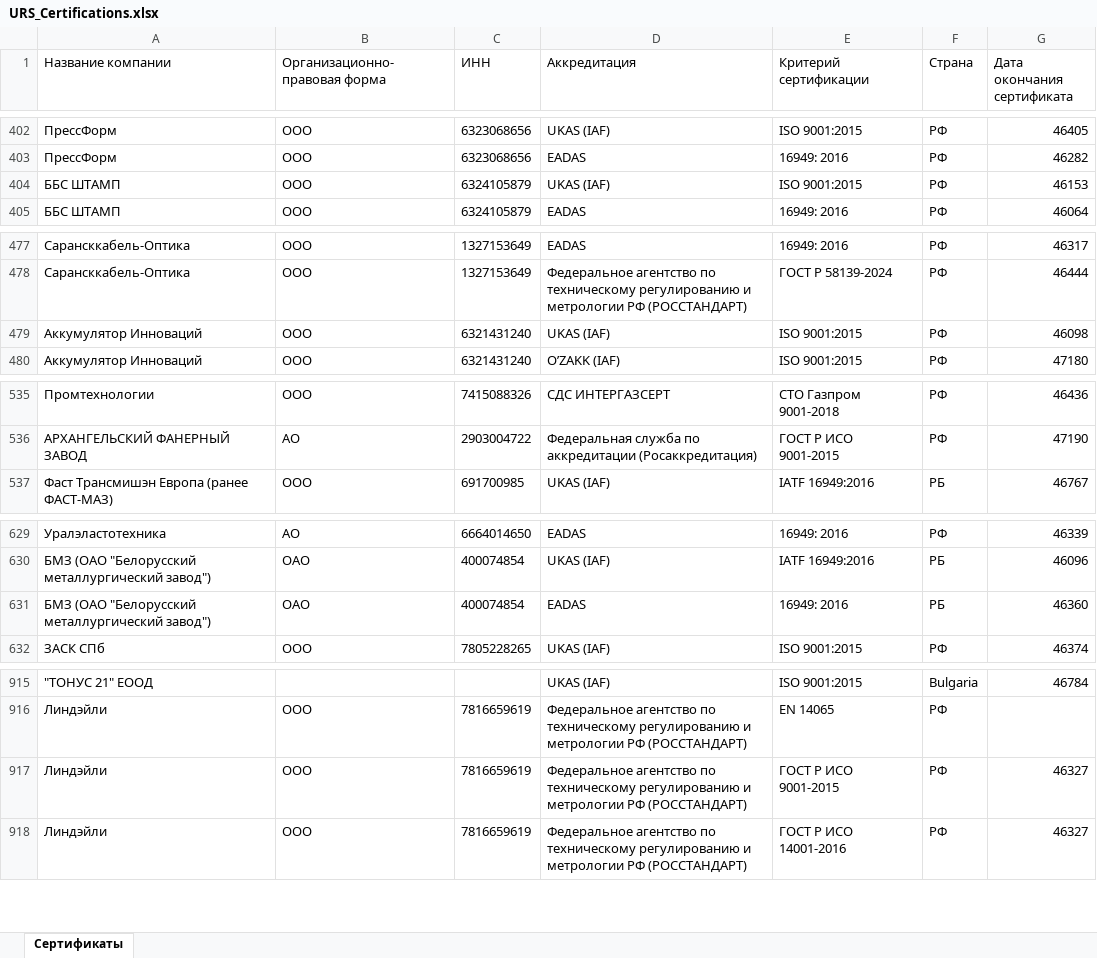
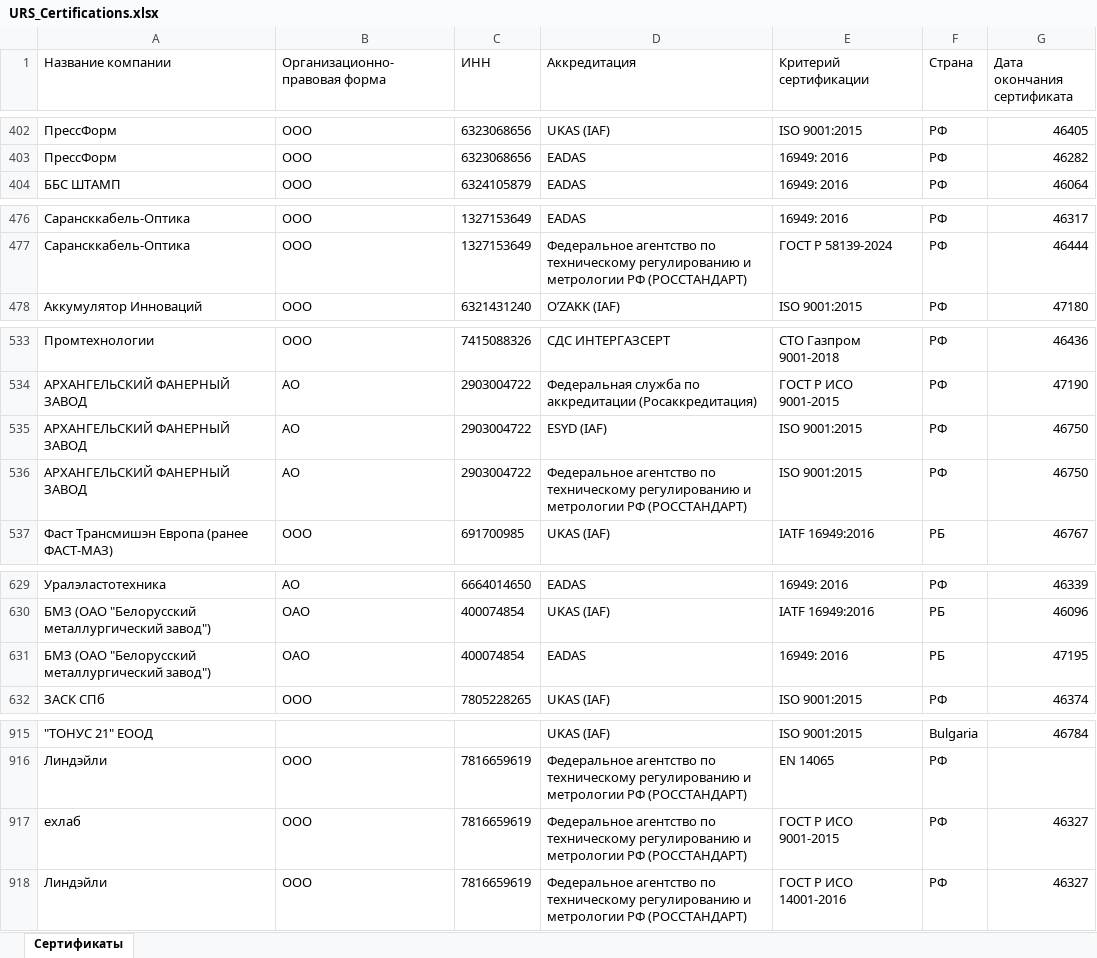
Before and after one commit to LegendaCR/Legendacompany, an Excel workbook: sites/URS/URS_Certifications/URS_Certifications.xlsx, sheet Сертификаты, drawn as a sheet; only a part is shown, gaps mark what is left out; values as stored, in another font and other column widths than the file's, no borders; removed rows and columns are numbered as before the commit, all else as after; the diff names each change by its address in the sheet, - before the commit and + after, or states it on an @@ line.

Commit message:
Add files via upload
Signed-off-by: Matveevsky Ilya <fulladress98@gmail.com>

```diff
--- a/sites/URS/URS_Certifications/URS_Certifications.xlsx (sheet Сертификаты)
+++ b/sites/URS/URS_Certifications/URS_Certifications.xlsx (sheet Сертификаты)
-row 404: ББС ШТАМП | ООО | 6324105879 | UKAS (IAF) | ISO 9001:2015 | РФ | 46153
-row 479: Аккумулятор Инноваций | ООО | 6321431240 | UKAS (IAF) | ISO 9001:2015 | РФ | 46098
+row 535: АРХАНГЕЛЬСКИЙ ФАНЕРНЫЙ ЗАВОД | АО | 2903004722 | ESYD (IAF) | ISO 9001:2015 | РФ | 46750
+row 536: АРХАНГЕЛЬСКИЙ ФАНЕРНЫЙ ЗАВОД | АО | 2903004722 | Федеральное агентство по техническому регулированию и метрологии РФ (РОССТАНДАРТ) | ISO 9001:2015 | РФ | 46750
-G631 (Дата окончания сертификата): 46360
+G631 (Дата окончания сертификата): 47195
-A917 (Название компании): Линдэйли
+A917 (Название компании): ехлаб
```
